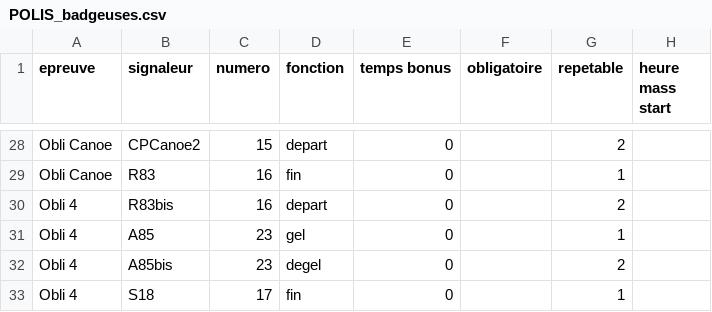
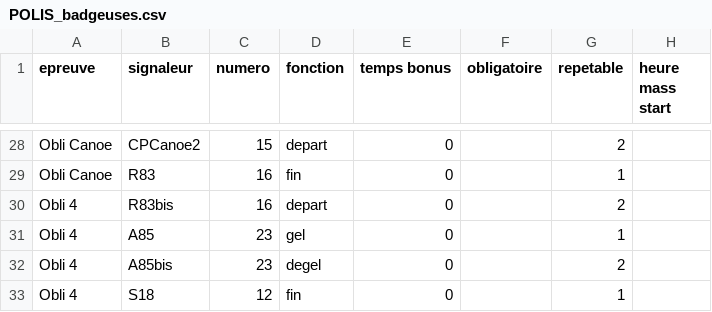
Before and after one commit to 15Haldir/Classement-Essec-2025, a CSV file: Essec_J1/Data_equipes_parcours/POLIS_badgeuses.csv, drawn as a sheet; only a part is shown, gaps mark what is left out.

```diff
--- a/Essec_J1/Data_equipes_parcours/POLIS_badgeuses.csv
+++ b/Essec_J1/Data_equipes_parcours/POLIS_badgeuses.csv
@@ -32,2 +32,2 @@ Obli 4;A85;23;gel;0;;1;
 Obli 4;A85bis;23;degel;0;;2;
-Obli 4;S18;17;fin;0;;1;
+Obli 4;S18;12;fin;0;;1;
```
Also changed, not shown: Essec_J1/Data_equipes_parcours/equipe.csv, 2 other files.
